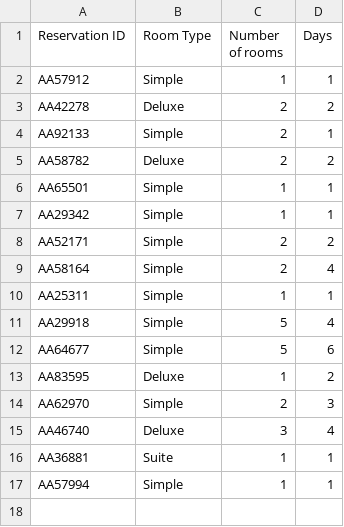
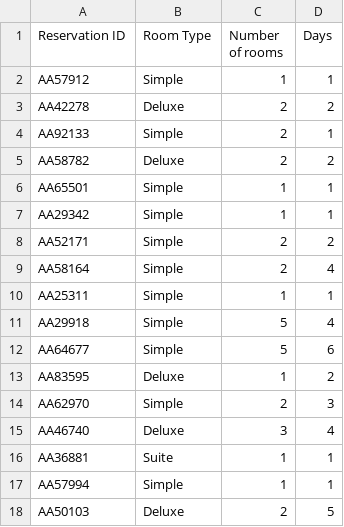
Before and after one commit to michelepasqualini/Project_DataScience, a CSV file: rasa_chatbot/files/reservations.csv, drawn as a sheet.

Commit message:
fix edit reservation

```diff
--- a/rasa_chatbot/files/reservations.csv
+++ b/rasa_chatbot/files/reservations.csv
@@ -17 +17,2 @@ AA36881,Suite,1,1
 AA57994,Simple,1,1
+AA50103,Deluxe,2,5
```
